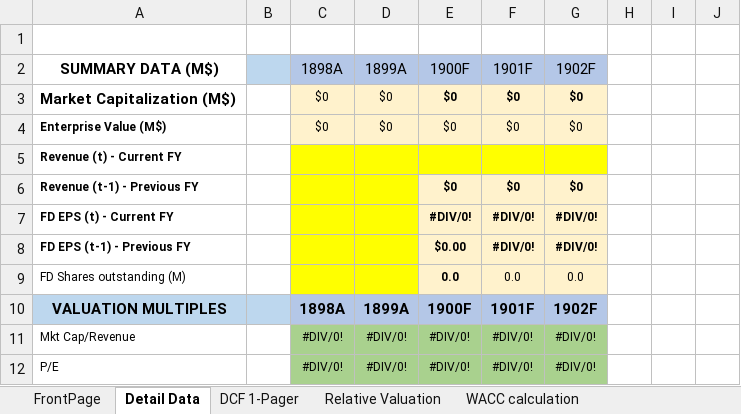
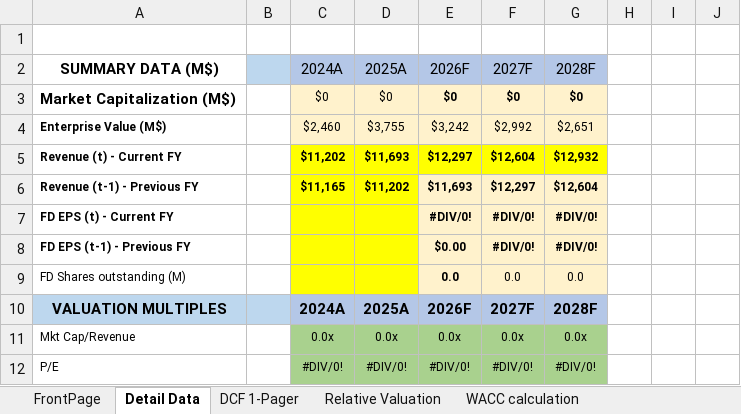
Before and after one commit to chrislester42-png/HSY-valuation, an Excel workbook: workbook/QD-HSY.xlsx, sheet Detail Data, drawn as a sheet; only a part is shown; values as stored, in another font and other column widths than the file's, no borders; the diff covers the shown part only; the diff names each change by its address in the sheet, - before the commit and + after, or states it on an @@ line.

```diff
--- a/workbook/QD-HSY.xlsx (sheet Detail Data)
+++ b/workbook/QD-HSY.xlsx (sheet Detail Data)
-C2: 1898A
+C2: 2024A
-D2: 1899A
+D2: 2025A
-E2: 1900F
+E2: 2026F
-F2: 1901F
+F2: 2027F
-G2: 1902F
+G2: 2028F
-C4: $0
+C4: $2,460
-D4: $0
+D4: $3,755
-E4: $0
+E4: $3,242
-F4: $0
+F4: $2,992
-G4: $0
+G4: $2,651
-C5: (empty)
+C5: $11,202
-D5: (empty)
+D5: $11,693
-E5: (empty)
+E5: $12,297
-F5: (empty)
+F5: $12,604
-G5: (empty)
+G5: $12,932
-C6: (empty)
+C6: $11,165
-D6: (empty)
+D6: $11,202
-E6: $0
+E6: $11,693
-F6: $0
+F6: $12,297
-G6: $0
+G6: $12,604
-C10: 1898A
+C10: 2024A
-D10: 1899A
+D10: 2025A
-E10: 1900F
+E10: 2026F
-F10: 1901F
+F10: 2027F
-G10: 1902F
+G10: 2028F
-C11: #DIV/0!
+C11: 0.0x
-D11: #DIV/0!
+D11: 0.0x
-E11: #DIV/0!
+E11: 0.0x
-F11: #DIV/0!
+F11: 0.0x
-G11: #DIV/0!
+G11: 0.0x
```
Also changed, not shown: 159 edited cells and cell formats elsewhere in this sheet, sheet DCF 1-Pager, sheet FrontPage, sheet WACC calculation, charts or pictures, 7 other files.
